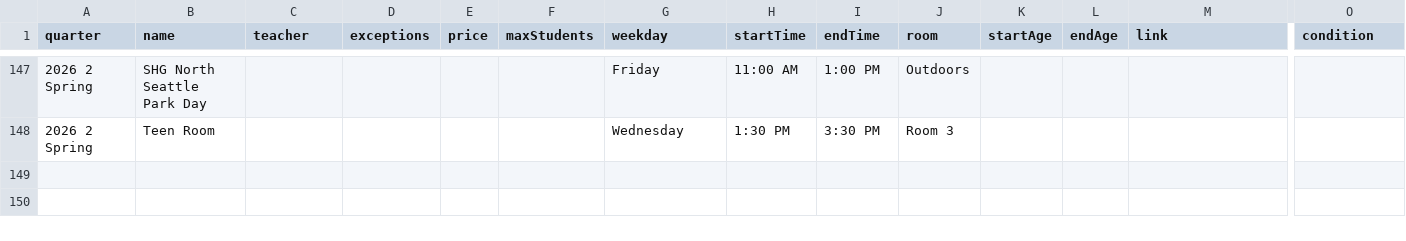
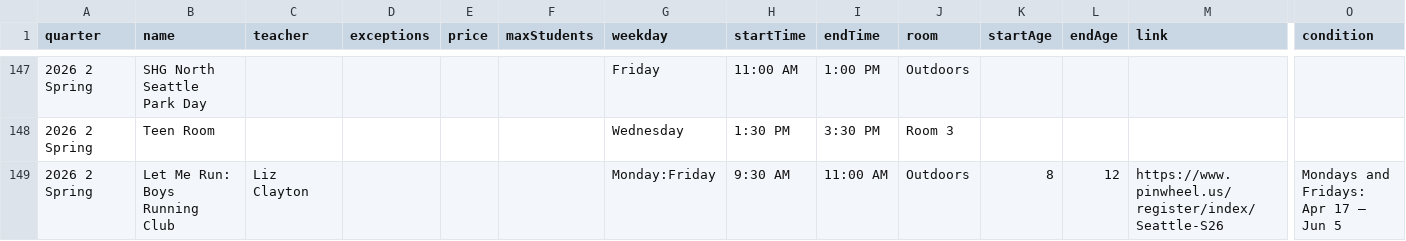
Before and after one commit to loyalheightshomeschool/loyalheightshomeschool, a CSV file: assets/data/classes.csv, drawn as a sheet; only a part is shown, gaps mark what is left out; rows hold the shown columns only; the diff names each change by its address in the sheet, - before the commit and + after, or states it on an @@ line.

```diff
--- a/assets/data/classes.csv
+++ b/assets/data/classes.csv
+row 149: 2026 2 Spring | Let Me Run: Boys Running Club | Liz Clayton |  |  |  | Monday:Friday | 9:30 AM | 11:00 AM | Outdoors | 8 | 12 | https://www.pinwheel.us/register/index/Seattle-S26 | Mondays and Fridays: Apr 17 – Jun 5
```
Also changed, not shown: 1 other file.
